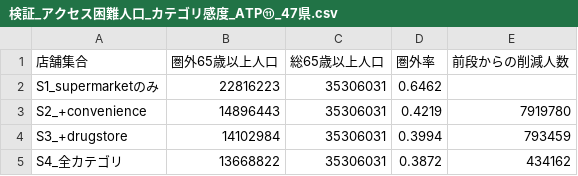
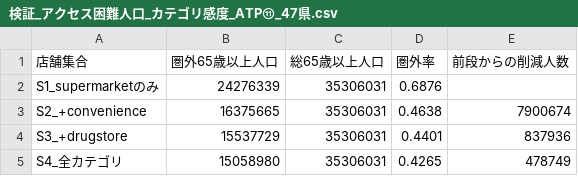
Before and after one commit to shiwaku/japan-food-access-analysis, a CSV file: output/検証_アクセス困難人口_カテゴリ感度_ATP⑪_47県.csv, drawn as a sheet.

```diff
--- a/output/検証_アクセス困難人口_カテゴリ感度_ATP⑪_47県.csv
+++ b/output/検証_アクセス困難人口_カテゴリ感度_ATP⑪_47県.csv
@@ -1,5 +1,5 @@
 店舗集合,圏外65歳以上人口,総65歳以上人口,圏外率,前段からの削減人数
-S1_supermarketのみ,22816223,35306031,0.6462,
-S2_+convenience,14896443,35306031,0.4219,7919780
-S3_+drugstore,14102984,35306031,0.3994,793459
-S4_全カテゴリ,13668822,35306031,0.3872,434162
+S1_supermarketのみ,24276339,35306031,0.6876,
+S2_+convenience,16375665,35306031,0.4638,7900674
+S3_+drugstore,15537729,35306031,0.4401,837936
+S4_全カテゴリ,15058980,35306031,0.4265,478749
```
Also changed, not shown: output/検証_アクセス困難人口_市区町村別_ATP⑪_47県.csv, output/検証_アクセス困難人口_都道府県別_ATP⑪_47県.csv, 8 other files.
